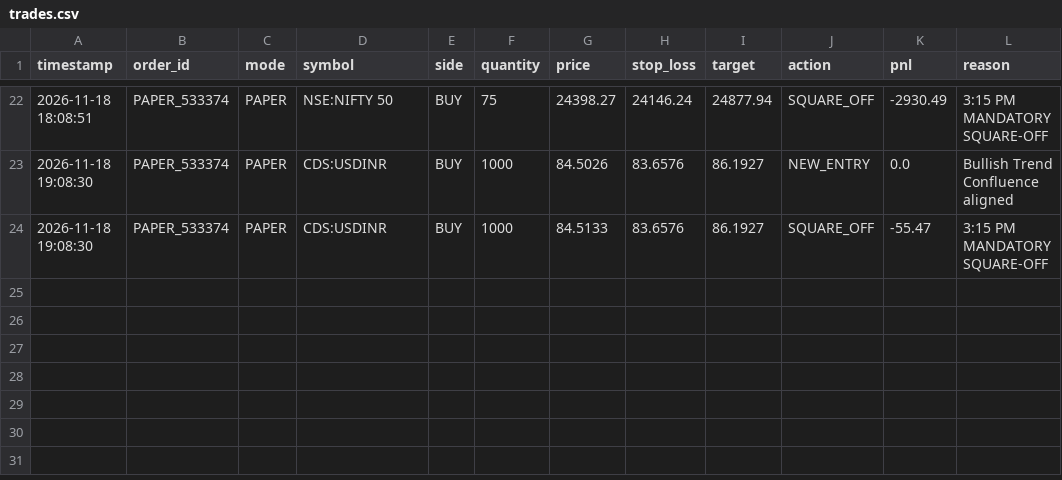
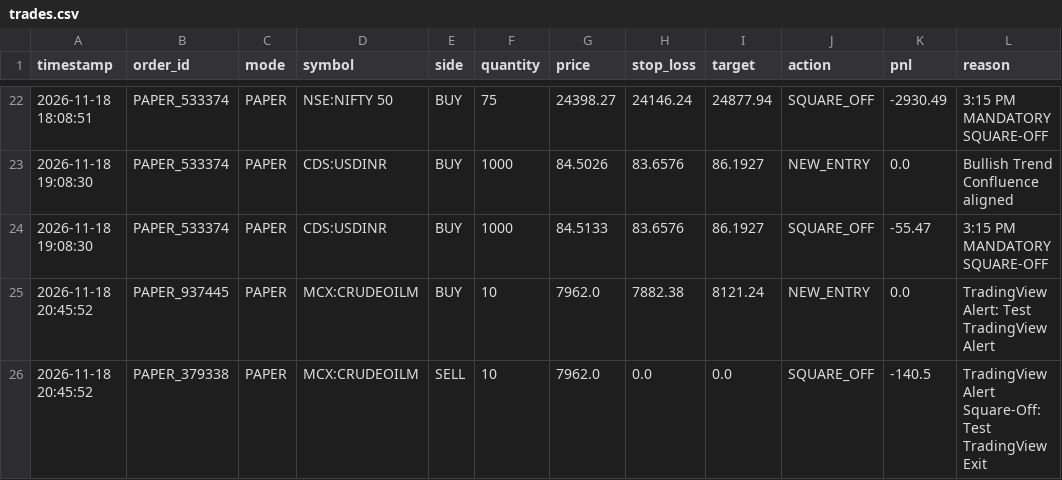
Before and after one commit to smartjaganrao/trading-online, a CSV file: data/trades.csv, drawn as a sheet; only a part is shown, gaps mark what is left out; the diff names each change by its address in the sheet, - before the commit and + after, or states it on an @@ line.

Commit message:
feat: complete TradingView Pine Script v5 strategy & webhook execution gateway

```diff
--- a/data/trades.csv
+++ b/data/trades.csv
+row 25: 2026-11-18 20:45:52 | PAPER_937445 | PAPER | MCX:CRUDEOILM | BUY | 10 | 7962.0 | 7882.38 | 8121.24 | NEW_ENTRY | 0.0 | TradingView Alert: Test TradingView Alert
+row 26: 2026-11-18 20:45:52 | PAPER_379338 | PAPER | MCX:CRUDEOILM | SELL | 10 | 7962.0 | 0.0 | 0.0 | SQUARE_OFF | -140.5 | TradingView Alert Square-Off: Test TradingView Exit
```
Also changed, not shown: 5 other files.
